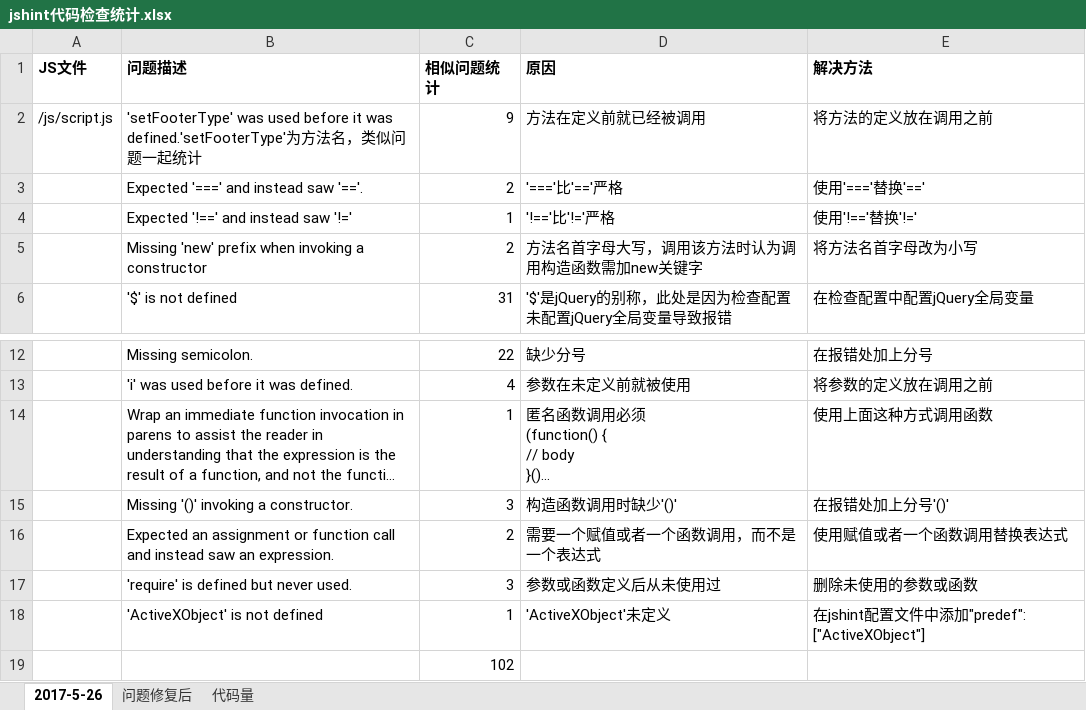
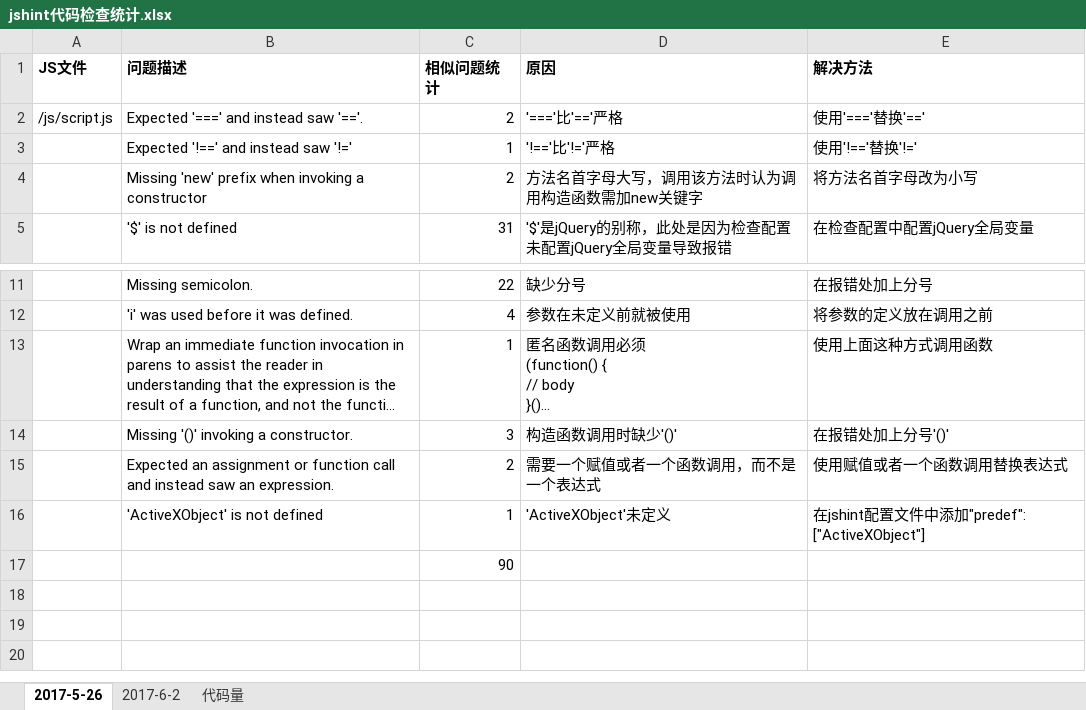
Before and after one commit to pnpdjie/pnpdjie.github.io, an Excel workbook: jshint代码检查统计.xlsx, sheet 2017-5-26, drawn as a sheet; only a part is shown, gaps mark what is left out; long unchanged cells end in …; values as stored, in another font and other column widths than the file's, no borders; removed rows and columns are numbered as before the commit, all else as after; the diff names each change by its address in the sheet, - before the commit and + after, or states it on an @@ line.

```diff
--- a/jshint代码检查统计.xlsx (sheet 2017-5-26)
+++ b/jshint代码检查统计.xlsx (sheet 2017-5-26)
-sheet tab: 问题修复后
+sheet tab: 2017-6-2
-row 2: /js/script.js | 'setFooterType' was used before it was defined.'setFooterType'为方法名，类似问题一起统计 | 9 | 方法在定义前就已经被调用 | 将方法的定义放在调用之前
-A2 (JS文件): (empty)
+A2 (JS文件): /js/script.js
-row 17:  | 'require' is defined but never used. | 3 | 参数或函数定义后从未使用过 | 删除未使用的参数或函数
-C17 (相似问题统计): 102
+C17 (相似问题统计): 90
```
Also changed, not shown: sheet 2017-6-2, 11 other files.
